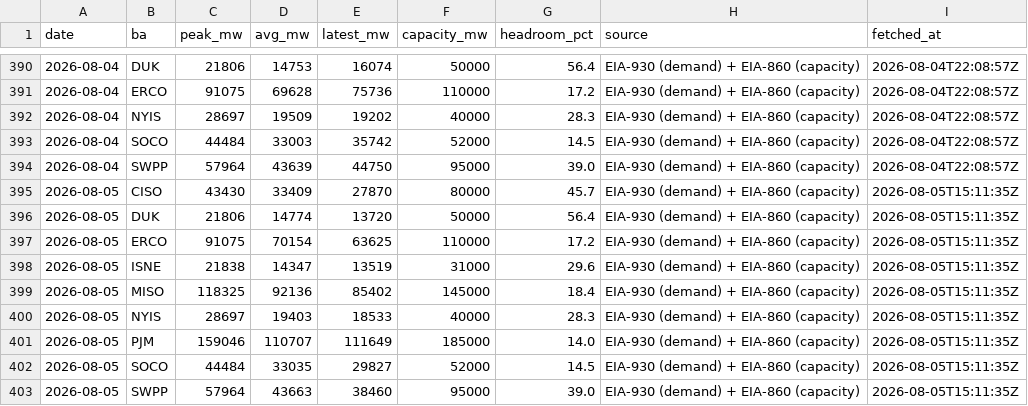
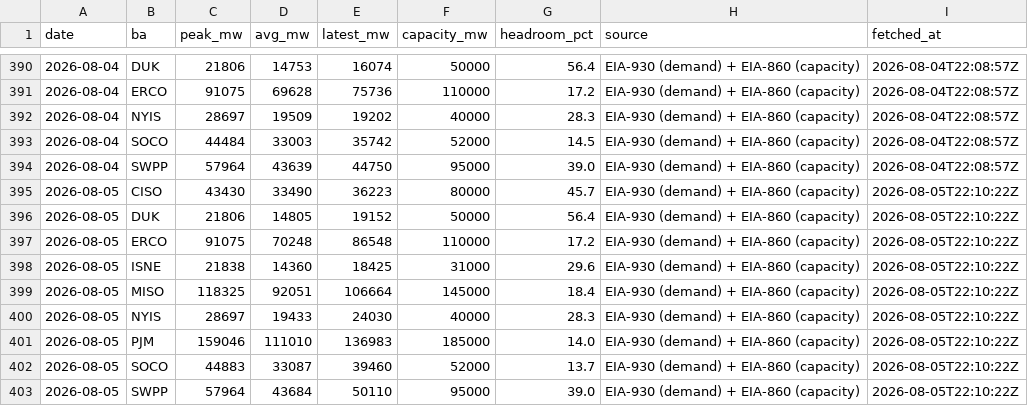
Before and after one commit to vijay-sachdeva/us-ai-infra, a CSV file: data/history/grid.csv, drawn as a sheet; only a part is shown, gaps mark what is left out.

```diff
--- a/data/history/grid.csv
+++ b/data/history/grid.csv
@@ -394,10 +394,10 @@ date,ba,peak_mw,avg_mw,latest_mw,capacity_mw,headroom_pct,source,fetched_at
 2026-08-04,SWPP,57964,43639,44750,95000,39.0,EIA-930 (demand) + EIA-860 (capacity),2026-08-04T22:08:57Z
-2026-08-05,CISO,43430,33409,27870,80000,45.7,EIA-930 (demand) + EIA-860 (capacity),2026-08-05T15:11:35Z
-2026-08-05,DUK,21806,14774,13720,50000,56.4,EIA-930 (demand) + EIA-860 (capacity),2026-08-05T15:11:35Z
-2026-08-05,ERCO,91075,70154,63625,110000,17.2,EIA-930 (demand) + EIA-860 (capacity),2026-08-05T15:11:35Z
-2026-08-05,ISNE,21838,14347,13519,31000,29.6,EIA-930 (demand) + EIA-860 (capacity),2026-08-05T15:11:35Z
-2026-08-05,MISO,118325,92136,85402,145000,18.4,EIA-930 (demand) + EIA-860 (capacity),2026-08-05T15:11:35Z
-2026-08-05,NYIS,28697,19403,18533,40000,28.3,EIA-930 (demand) + EIA-860 (capacity),2026-08-05T15:11:35Z
-2026-08-05,PJM,159046,110707,111649,185000,14.0,EIA-930 (demand) + EIA-860 (capacity),2026-08-05T15:11:35Z
-2026-08-05,SOCO,44484,33035,29827,52000,14.5,EIA-930 (demand) + EIA-860 (capacity),2026-08-05T15:11:35Z
-2026-08-05,SWPP,57964,43663,38460,95000,39.0,EIA-930 (demand) + EIA-860 (capacity),2026-08-05T15:11:35Z
+2026-08-05,CISO,43430,33490,36223,80000,45.7,EIA-930 (demand) + EIA-860 (capacity),2026-08-05T22:10:22Z
+2026-08-05,DUK,21806,14805,19152,50000,56.4,EIA-930 (demand) + EIA-860 (capacity),2026-08-05T22:10:22Z
+2026-08-05,ERCO,91075,70248,86548,110000,17.2,EIA-930 (demand) + EIA-860 (capacity),2026-08-05T22:10:22Z
+2026-08-05,ISNE,21838,14360,18425,31000,29.6,EIA-930 (demand) + EIA-860 (capacity),2026-08-05T22:10:22Z
+2026-08-05,MISO,118325,92051,106664,145000,18.4,EIA-930 (demand) + EIA-860 (capacity),2026-08-05T22:10:22Z
+2026-08-05,NYIS,28697,19433,24030,40000,28.3,EIA-930 (demand) + EIA-860 (capacity),2026-08-05T22:10:22Z
+2026-08-05,PJM,159046,111010,136983,185000,14.0,EIA-930 (demand) + EIA-860 (capacity),2026-08-05T22:10:22Z
+2026-08-05,SOCO,44883,33087,39460,52000,13.7,EIA-930 (demand) + EIA-860 (capacity),2026-08-05T22:10:22Z
+2026-08-05,SWPP,57964,43684,50110,95000,39.0,EIA-930 (demand) + EIA-860 (capacity),2026-08-05T22:10:22Z
```
Also changed, not shown: data/history/gpu_prices.csv, data/history/power_econ.csv, 9 other files.
